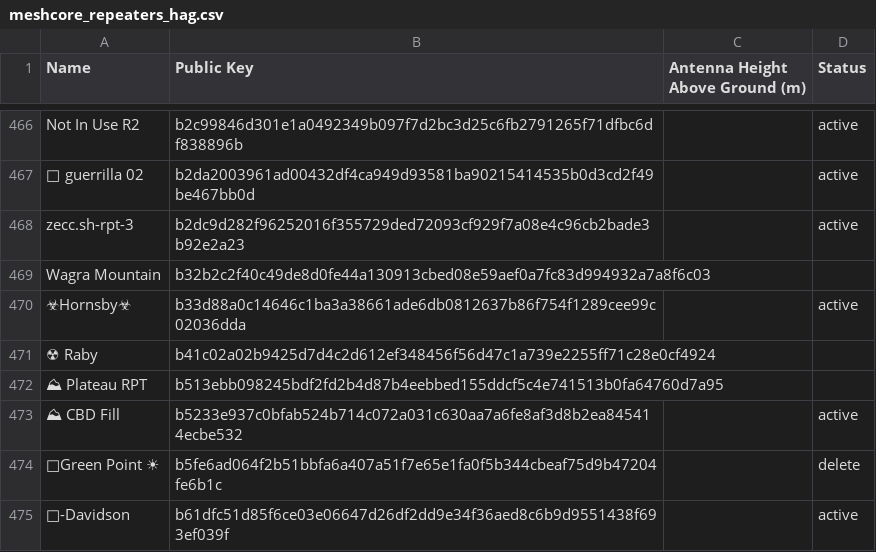
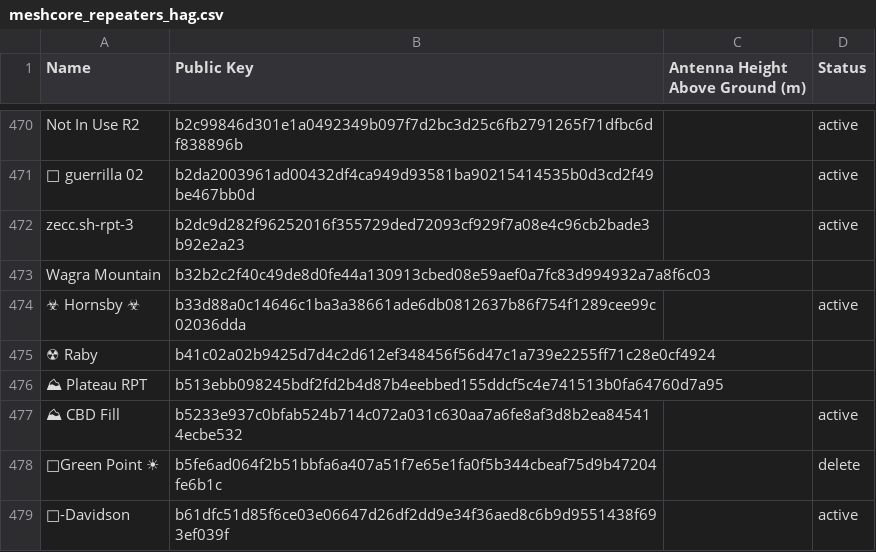
Before and after one commit to craigaup/nswmesh_wiki, a CSV file: data/meshcore_repeaters_hag.csv, drawn as a sheet; only a part is shown, gaps mark what is left out; addresses are those after the commit; the diff covers the shown part only; the diff names each change by its address in the sheet, - before the commit and + after, or states it on an @@ line.

```diff
--- a/data/meshcore_repeaters_hag.csv
+++ b/data/meshcore_repeaters_hag.csv
-A474 (Name): ☣Hornsby☣
+A474 (Name): ☣ Hornsby ☣
```
Also changed, not shown: 5 added rows elsewhere in this file, 2 other files.
